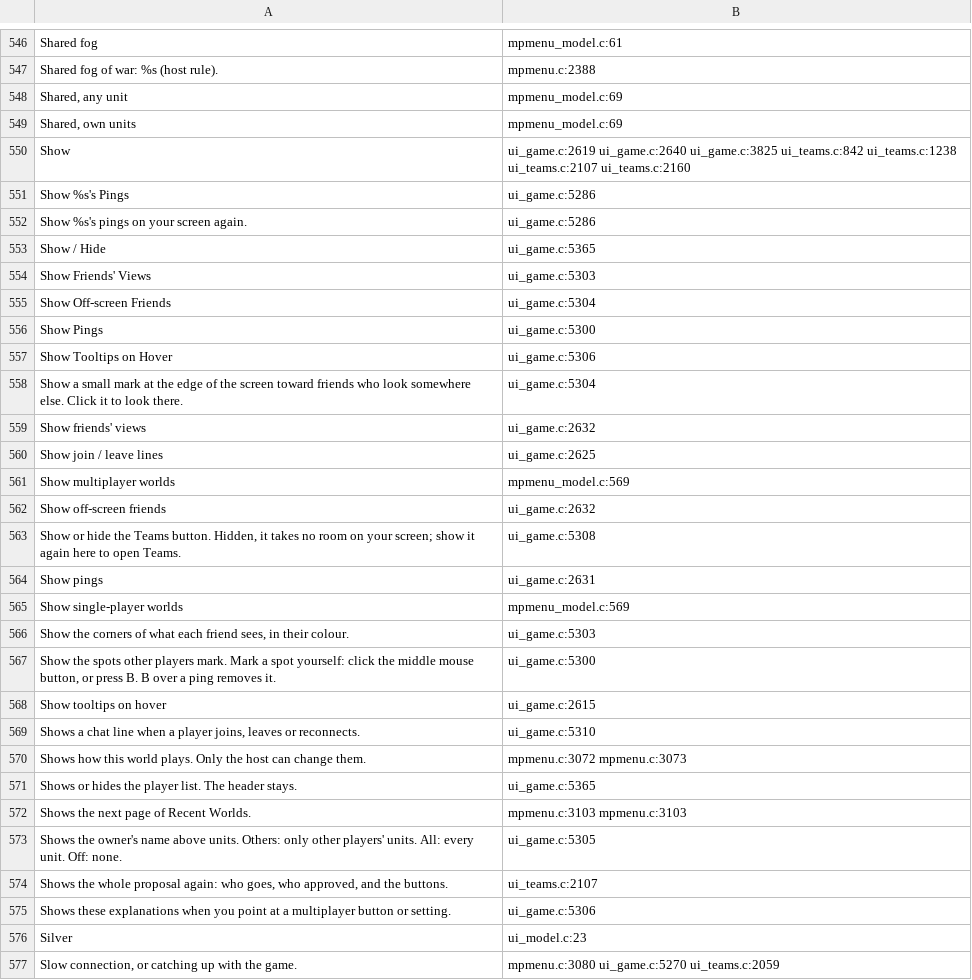
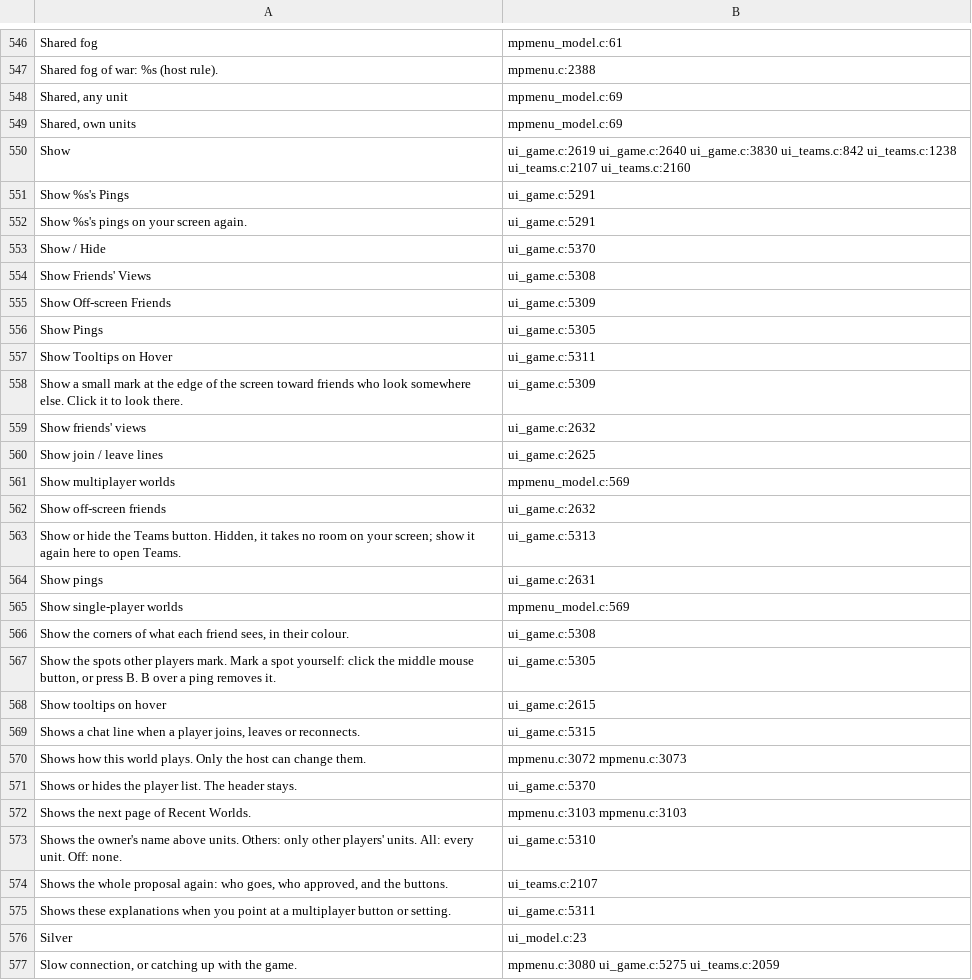
Before and after one commit to AmfiLogos/ds_multiplayer, a TSV file: lang/_where.tsv, drawn as a sheet; only a part is shown, gaps mark what is left out; the diff covers the shown part only.

Commit message:
int013: lang/_where.tsv regenerated after watchfog (i18n_tool.py extract lang src)

```diff
--- a/lang/_where.tsv
+++ b/lang/_where.tsv
@@ -549,11 +549,11 @@
 "Shared, own units"	mpmenu_model.c:69
-"Show"	ui_game.c:2619 ui_game.c:2640 ui_game.c:3825 ui_teams.c:842 ui_teams.c:1238 ui_teams.c:2107 ui_teams.c:2160
-"Show %s's Pings"	ui_game.c:5286
-"Show %s's pings on your screen again."	ui_game.c:5286
-"Show / Hide"	ui_game.c:5365
-"Show Friends' Views"	ui_game.c:5303
-"Show Off-screen Friends"	ui_game.c:5304
-"Show Pings"	ui_game.c:5300
-"Show Tooltips on Hover"	ui_game.c:5306
-"Show a small mark at the edge of the screen toward friends who look somewhere else. Click it to look there."	ui_game.c:5304
+"Show"	ui_game.c:2619 ui_game.c:2640 ui_game.c:3830 ui_teams.c:842 ui_teams.c:1238 ui_teams.c:2107 ui_teams.c:2160
+"Show %s's Pings"	ui_game.c:5291
+"Show %s's pings on your screen again."	ui_game.c:5291
+"Show / Hide"	ui_game.c:5370
+"Show Friends' Views"	ui_game.c:5308
+"Show Off-screen Friends"	ui_game.c:5309
+"Show Pings"	ui_game.c:5305
+"Show Tooltips on Hover"	ui_game.c:5311
+"Show a small mark at the edge of the screen toward friends who look somewhere else. Click it to look there."	ui_game.c:5309
 "Show friends' views"	ui_game.c:2632
@@ -562,16 +562,16 @@
 "Show off-screen friends"	ui_game.c:2632
-"Show or hide the Teams button. Hidden, it takes no room on your screen; show it again here to open Teams."	ui_game.c:5308
+"Show or hide the Teams button. Hidden, it takes no room on your screen; show it again here to open Teams."	ui_game.c:5313
 "Show pings"	ui_game.c:2631
 "Show single-player worlds"	mpmenu_model.c:569
-"Show the corners of what each friend sees, in their colour."	ui_game.c:5303
-"Show the spots other players mark. Mark a spot yourself: click the middle mouse button, or press B. B over a ping removes it."	ui_game.c:5300
+"Show the corners of what each friend sees, in their colour."	ui_game.c:5308
+"Show the spots other players mark. Mark a spot yourself: click the middle mouse button, or press B. B over a ping removes it."	ui_game.c:5305
 "Show tooltips on hover"	ui_game.c:2615
-"Shows a chat line when a player joins, leaves or reconnects."	ui_game.c:5310
+"Shows a chat line when a player joins, leaves or reconnects."	ui_game.c:5315
 "Shows how this world plays. Only the host can change them."	mpmenu.c:3072 mpmenu.c:3073
-"Shows or hides the player list. The header stays."	ui_game.c:5365
+"Shows or hides the player list. The header stays."	ui_game.c:5370
 "Shows the next page of Recent Worlds."	mpmenu.c:3103 mpmenu.c:3103
-"Shows the owner's name above units. Others: only other players' units. All: every unit. Off: none."	ui_game.c:5305
+"Shows the owner's name above units. Others: only other players' units. All: every unit. Off: none."	ui_game.c:5310
 "Shows the whole proposal again: who goes, who approved, and the buttons."	ui_teams.c:2107
-"Shows these explanations when you point at a multiplayer button or setting."	ui_game.c:5306
+"Shows these explanations when you point at a multiplayer button or setting."	ui_game.c:5311
 "Silver"	ui_model.c:23
-"Slow connection, or catching up with the game."	mpmenu.c:3080 ui_game.c:5270 ui_teams.c:2059
+"Slow connection, or catching up with the game."	mpmenu.c:3080 ui_game.c:5275 ui_teams.c:2059
```
Also changed, not shown: 150 edited cells elsewhere in this file.
